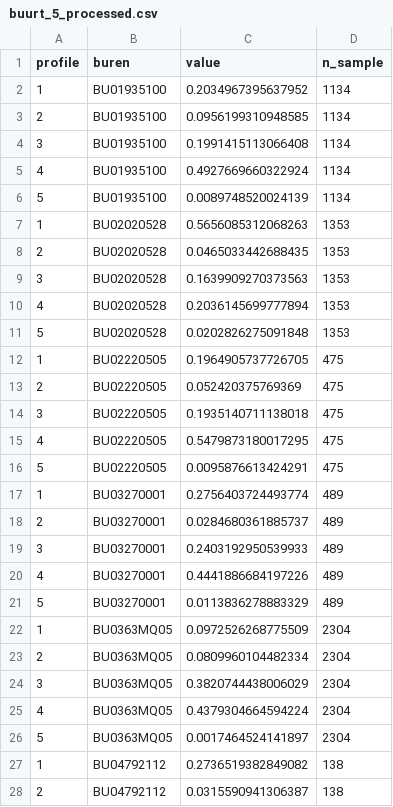
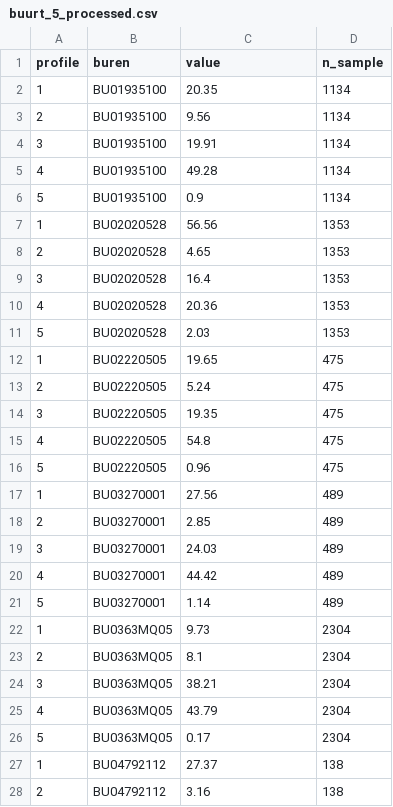
Before and after one commit to vaxprofiles/map-explorer, a CSV file: public/buurt_5_processed.csv, drawn as a sheet; only a part is shown; the diff covers the shown part only.

```diff
--- a/public/buurt_5_processed.csv
+++ b/public/buurt_5_processed.csv
@@ -1,28 +1,28 @@
 profile,buren,value,n_sample
-1,BU01935100,0.2034967395637952,1134
-2,BU01935100,0.0956199310948585,1134
-3,BU01935100,0.1991415113066408,1134
-4,BU01935100,0.4927669660322924,1134
-5,BU01935100,0.0089748520024139,1134
-1,BU02020528,0.5656085312068263,1353
-2,BU02020528,0.0465033442688435,1353
-3,BU02020528,0.1639909270373563,1353
-4,BU02020528,0.2036145699777894,1353
-5,BU02020528,0.0202826275091848,1353
-1,BU02220505,0.1964905737726705,475
-2,BU02220505,0.052420375769369,475
-3,BU02220505,0.1935140711138018,475
-4,BU02220505,0.5479873180017295,475
-5,BU02220505,0.0095876613424291,475
-1,BU03270001,0.2756403724493774,489
-2,BU03270001,0.0284680361885737,489
-3,BU03270001,0.2403192950539933,489
-4,BU03270001,0.4441886684197226,489
-5,BU03270001,0.0113836278883329,489
-1,BU0363MQ05,0.0972526268775509,2304
-2,BU0363MQ05,0.0809960104482334,2304
-3,BU0363MQ05,0.3820744438006029,2304
-4,BU0363MQ05,0.4379304664594224,2304
-5,BU0363MQ05,0.0017464524141897,2304
-1,BU04792112,0.2736519382849082,138
-2,BU04792112,0.0315590941306387,138
+1,BU01935100,20.35,1134
+2,BU01935100,9.56,1134
+3,BU01935100,19.91,1134
+4,BU01935100,49.28,1134
+5,BU01935100,0.9,1134
+1,BU02020528,56.56,1353
+2,BU02020528,4.65,1353
+3,BU02020528,16.4,1353
+4,BU02020528,20.36,1353
+5,BU02020528,2.03,1353
+1,BU02220505,19.65,475
+2,BU02220505,5.24,475
+3,BU02220505,19.35,475
+4,BU02220505,54.8,475
+5,BU02220505,0.96,475
+1,BU03270001,27.56,489
+2,BU03270001,2.85,489
+3,BU03270001,24.03,489
+4,BU03270001,44.42,489
+5,BU03270001,1.14,489
+1,BU0363MQ05,9.73,2304
+2,BU0363MQ05,8.1,2304
+3,BU0363MQ05,38.21,2304
+4,BU0363MQ05,43.79,2304
+5,BU0363MQ05,0.17,2304
+1,BU04792112,27.37,138
+2,BU04792112,3.16,138
```
Also changed, not shown: 98 edited cells elsewhere in this file, public/provincie_5_processed.csv, public/wijk_5_processed.csv, 3 other files.
